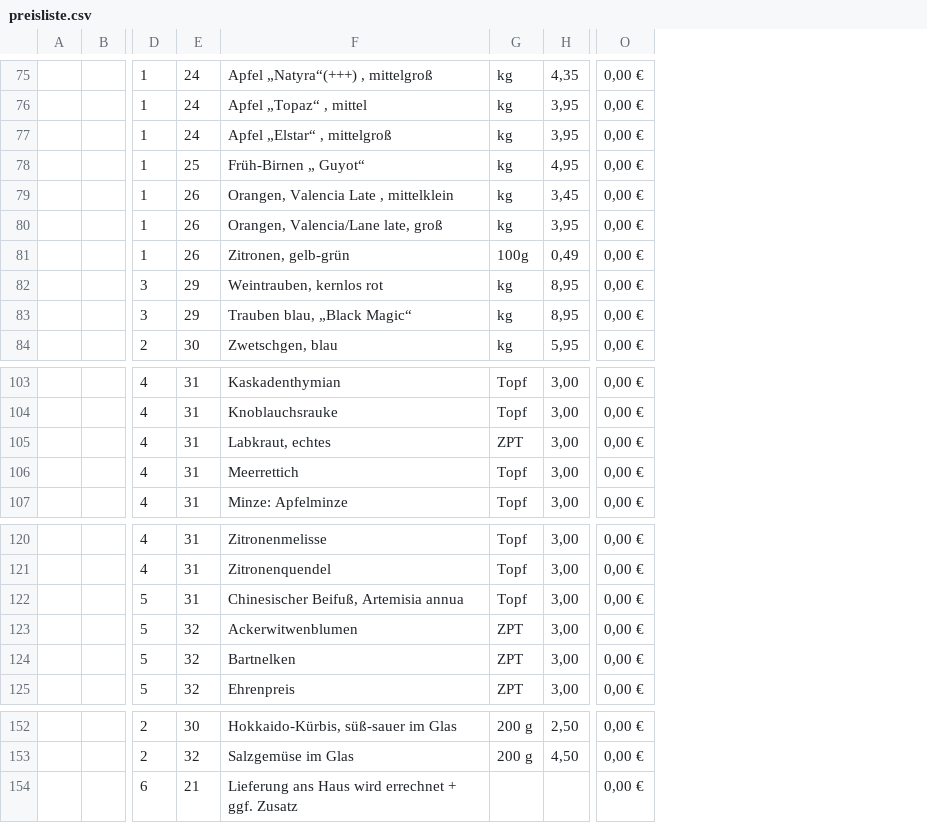
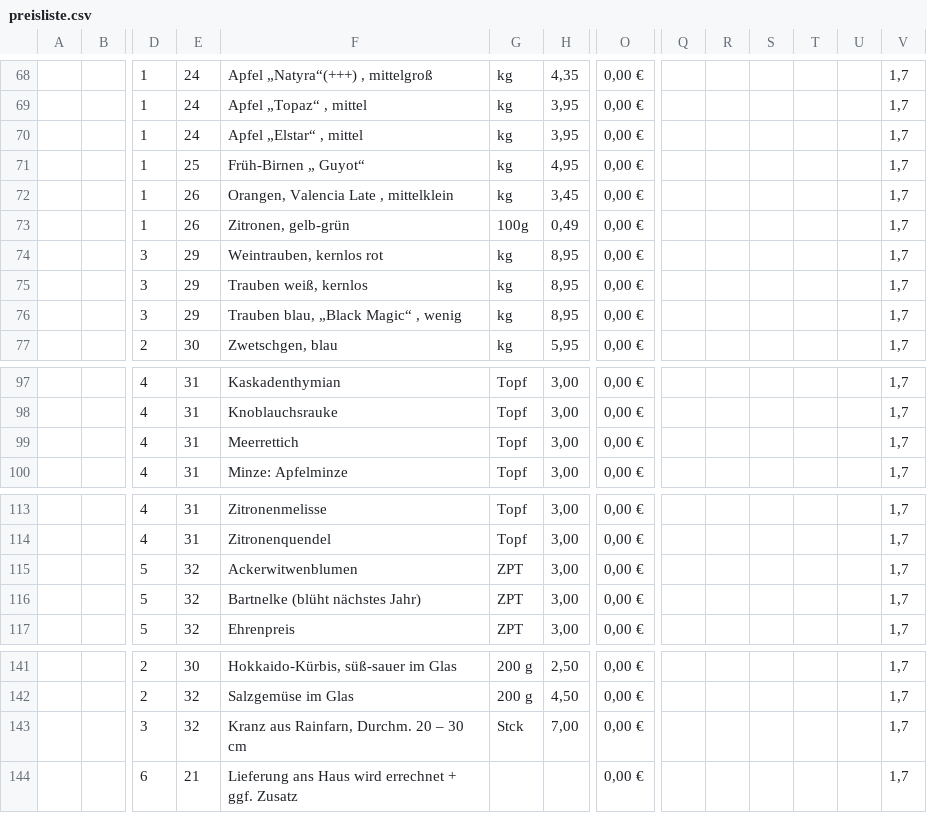
Before and after one commit to Freudenhof/Bestellformular, a CSV file: preisliste.csv, drawn as a sheet; only a part is shown, gaps mark what is left out; removed rows and columns are numbered as before the commit, all else as after; rows hold the shown columns only; the diff covers the shown part only; the diff names each change by its address in the sheet, - before the commit and + after, or states it on an @@ line.

```diff
--- a/preisliste.csv
+++ b/preisliste.csv
+column Q, empty
+column R, empty
+column S, empty
+column T, empty
+column U, empty
+column V, rows 68-74: all 1,7; rows 76-77: 1,7 | 1,7; rows 97-100: all 1,7; rows 113-117: all 1,7; rows 141-142: 1,7 | 1,7; row 144: 1,7
-F70: Apfel „Elstar“ , mittelgroß
+F70: Apfel „Elstar“ , mittel
-row 80:  |  | 1 | 26 | Orangen, Valencia/Lane late, groß | kg | 3,95 | 0,00 €
+row 75:  |  | 3 | 29 | Trauben weiß, kernlos | kg | 8,95 | 0,00 € |  |  |  |  |  | 1,7
-F76: Trauben blau, „Black Magic“
+F76: Trauben blau, „Black Magic“ , wenig
-row 105:  |  | 4 | 31 | Labkraut, echtes | ZPT | 3,00 | 0,00 €
-row 122:  |  | 5 | 31 | Chinesischer Beifuß, Artemisia annua | Topf | 3,00 | 0,00 €
-F116: Bartnelken
+F116: Bartnelke (blüht nächstes Jahr)
+row 143:  |  | 3 | 32 | Kranz aus Rainfarn, Durchm. 20 – 30 cm | Stck | 7,00 | 0,00 € |  |  |  |  |  | 1,7
```
Also changed, not shown: 1 added row, 10 removed rows and 19 edited cells elsewhere in this file.
